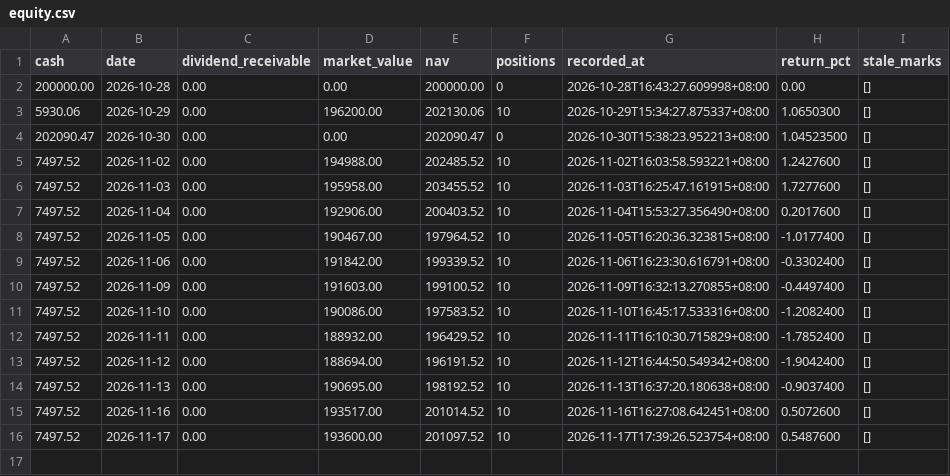
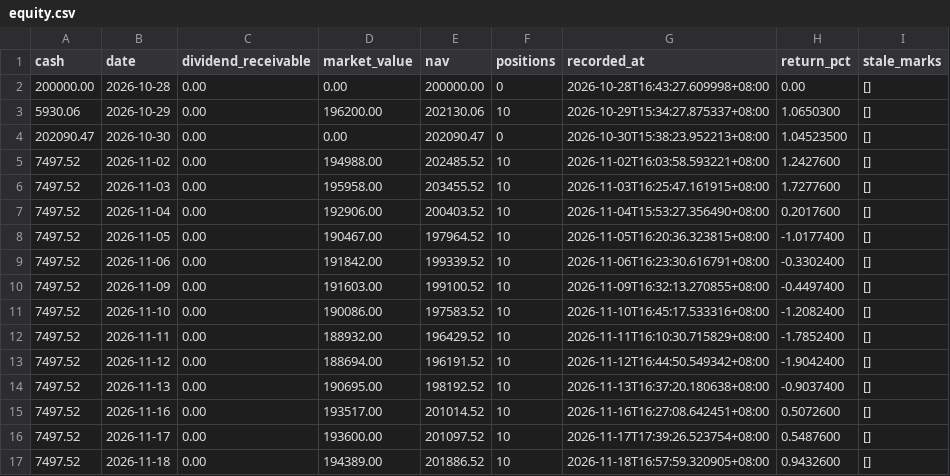
Before and after one commit to Bowen389/huanshoul, a CSV file: data/equity.csv, drawn as a sheet; the diff names each change by its address in the sheet, - before the commit and + after, or states it on an @@ line.

```diff
--- a/data/equity.csv
+++ b/data/equity.csv
+row 17: 7497.52 | 2026-11-18 | 0.00 | 194389.00 | 201886.52 | 10 | 2026-11-18T16:57:59.320905+08:00 | 0.9432600 | []
```
Also changed, not shown: 7 other files.
